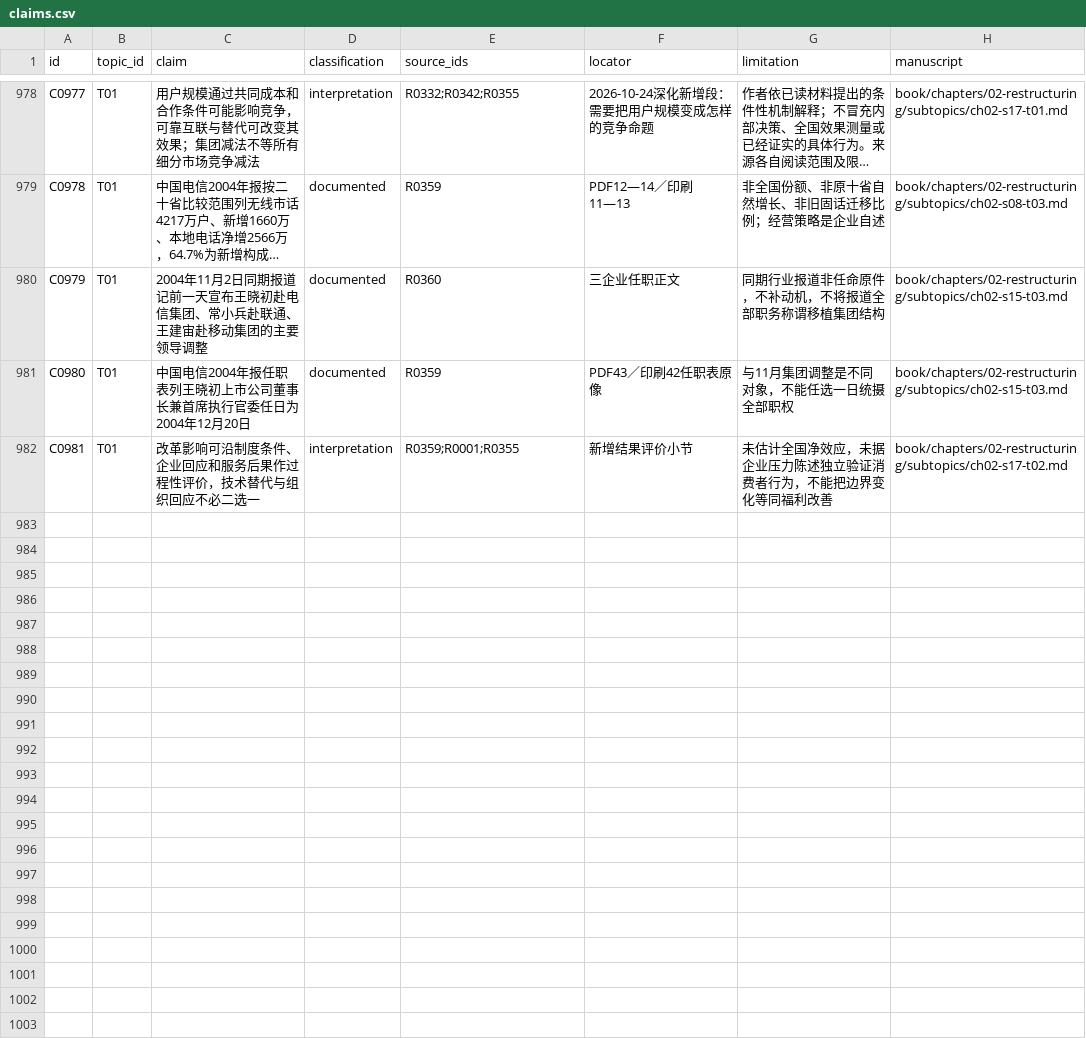
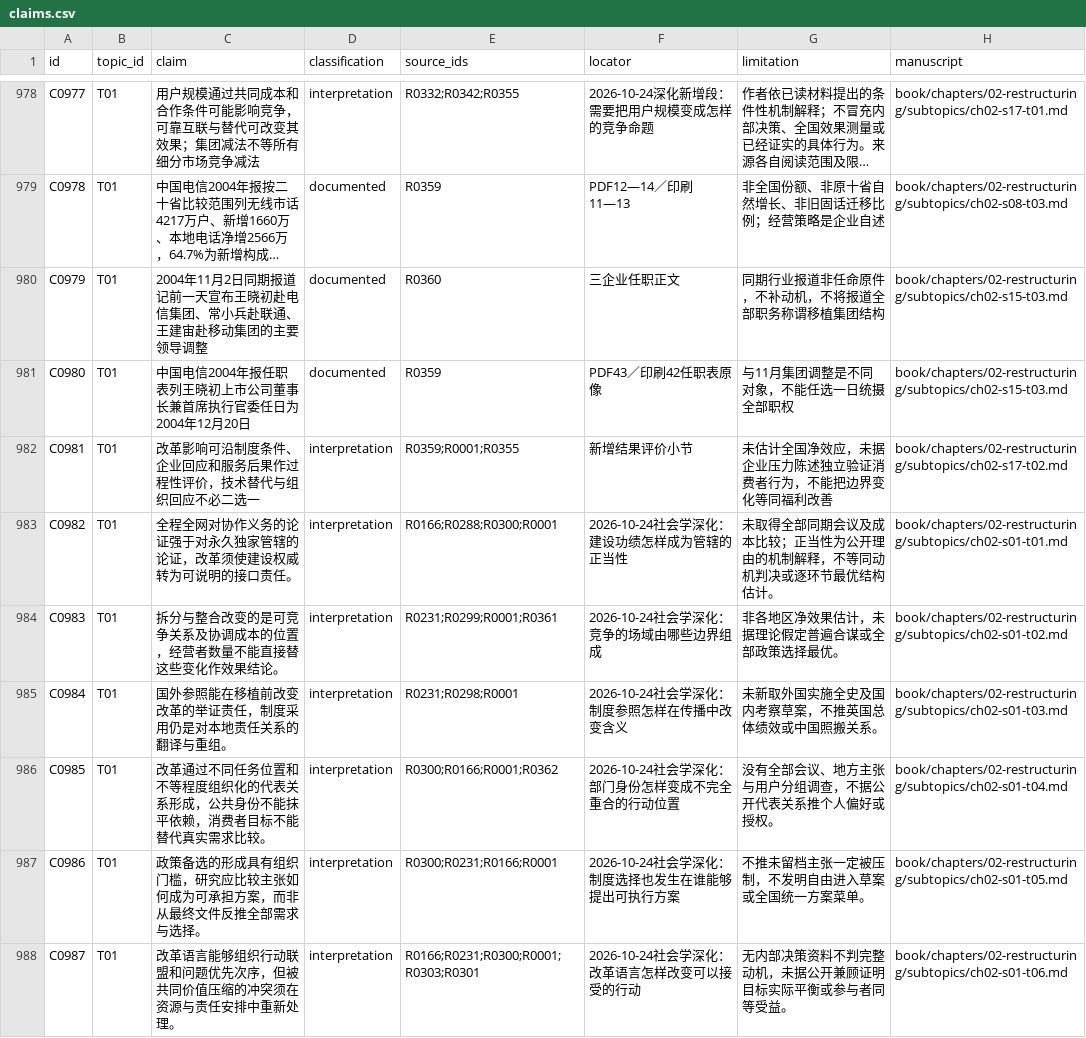
Before and after one commit to pty819/order-of-connectivity, a CSV file: research/claims.csv, drawn as a sheet; only a part is shown, gaps mark what is left out; long unchanged cells end in …; the diff covers the shown part only.

Commit message:
Deepen sociology of reform alternatives and Unicom entry across twelve topics

```diff
--- a/research/claims.csv
+++ b/research/claims.csv
@@ -982 +982,7 @@ C0980,T01,中国电信2004年报任职表列王晓初上市公司董事长兼首
 C0981,T01,改革影响可沿制度条件、企业回应和服务后果作过程性评价，技术替代与组织回应不必二选一,interpretation,R0359;R0001;R0355,新增结果评价小节,未估计全国净效应，未据企业压力陈述独立验证消费者行为，不能把边界变化等同福利改善,book/chapters/02-restructuring/subtopics/ch02-s17-t02.md
+C0982,T01,全程全网对协作义务的论证强于对永久独家管辖的论证，改革须使建设权威转为可说明的接口责任。,interpretation,R0166;R0288;R0300;R0001,2026-10-24社会学深化：建设功绩怎样成为管辖的正当性,未取得全部同期会议及成本比较；正当性为公开理由的机制解释，不等同动机判决或逐环节最优结构估计。,book/chapters/02-restructuring/subtopics/ch02-s01-t01.md
+C0983,T01,拆分与整合改变的是可竞争关系及协调成本的位置，经营者数量不能直接替这些变化作效果结论。,interpretation,R0231;R0299;R0001;R0361,2026-10-24社会学深化：竞争的场域由哪些边界组成,非各地区净效果估计，未据理论假定普遍合谋或全部政策选择最优。,book/chapters/02-restructuring/subtopics/ch02-s01-t02.md
+C0984,T01,国外参照能在移植前改变改革的举证责任，制度采用仍是对本地责任关系的翻译与重组。,interpretation,R0231;R0298;R0001,2026-10-24社会学深化：制度参照怎样在传播中改变含义,未新取外国实施全史及国内考察草案，不推英国总体绩效或中国照搬关系。,book/chapters/02-restructuring/subtopics/ch02-s01-t03.md
+C0985,T01,改革通过不同任务位置和不等程度组织化的代表关系形成，公共身份不能抹平依赖，消费者目标不能替代真实需求比较。,interpretation,R0300;R0166;R0001;R0362,2026-10-24社会学深化：部门身份怎样变成不完全重合的行动位置,没有全部会议、地方主张与用户分组调查，不据公开代表关系推个人偏好或授权。,book/chapters/02-restructuring/subtopics/ch02-s01-t04.md
+C0986,T01,政策备选的形成具有组织门槛，研究应比较主张如何成为可承担方案，而非从最终文件反推全部需求与选择。,interpretation,R0300;R0231;R0166;R0001,2026-10-24社会学深化：制度选择也发生在谁能够提出可执行方案,不推未留档主张一定被压制，不发明自由进入草案或全国统一方案菜单。,book/chapters/02-restructuring/subtopics/ch02-s01-t05.md
+C0987,T01,改革语言能够组织行动联盟和问题优先次序，但被共同价值压缩的冲突须在资源与责任安排中重新处理。,interpretation,R0166;R0231;R0300;R0001;R0303;R0301,2026-10-24社会学深化：改革语言怎样改变可以接受的行动,无内部决策资料不判完整动机，未据公开兼顾证明目标实际平衡或参与者同等受益。,book/chapters/02-restructuring/subtopics/ch02-s01-t06.md
```
Also changed, not shown: 6 added rows elsewhere in this file, references/references.csv, research/chapter-02-subtopics.csv, 22 other files.
